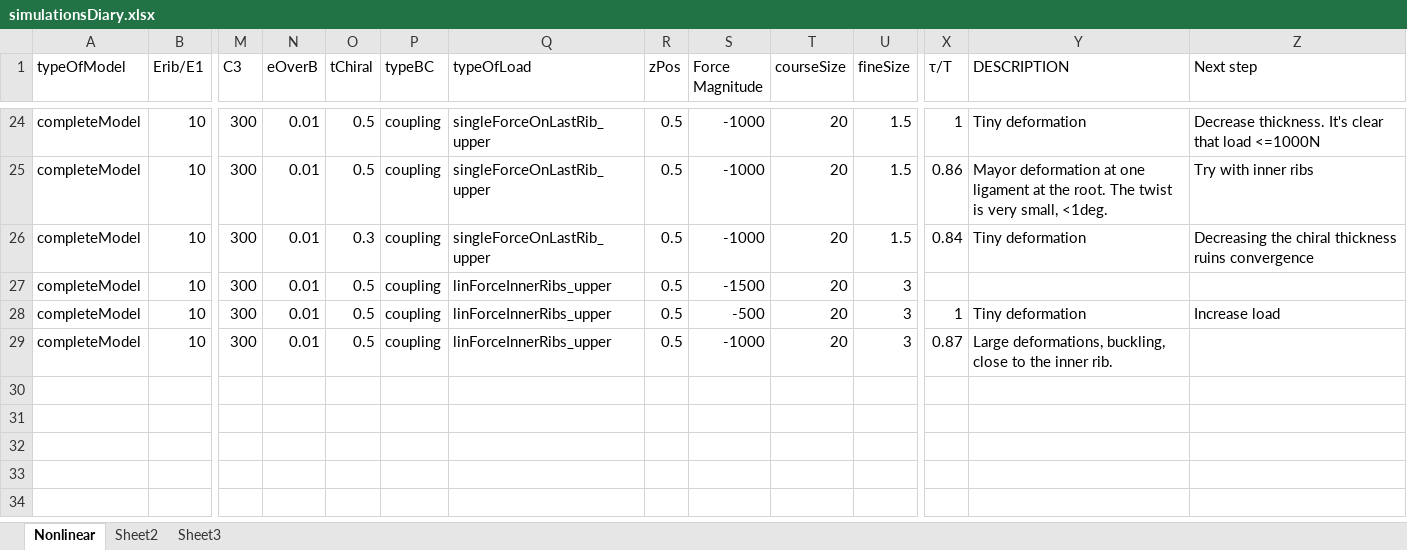
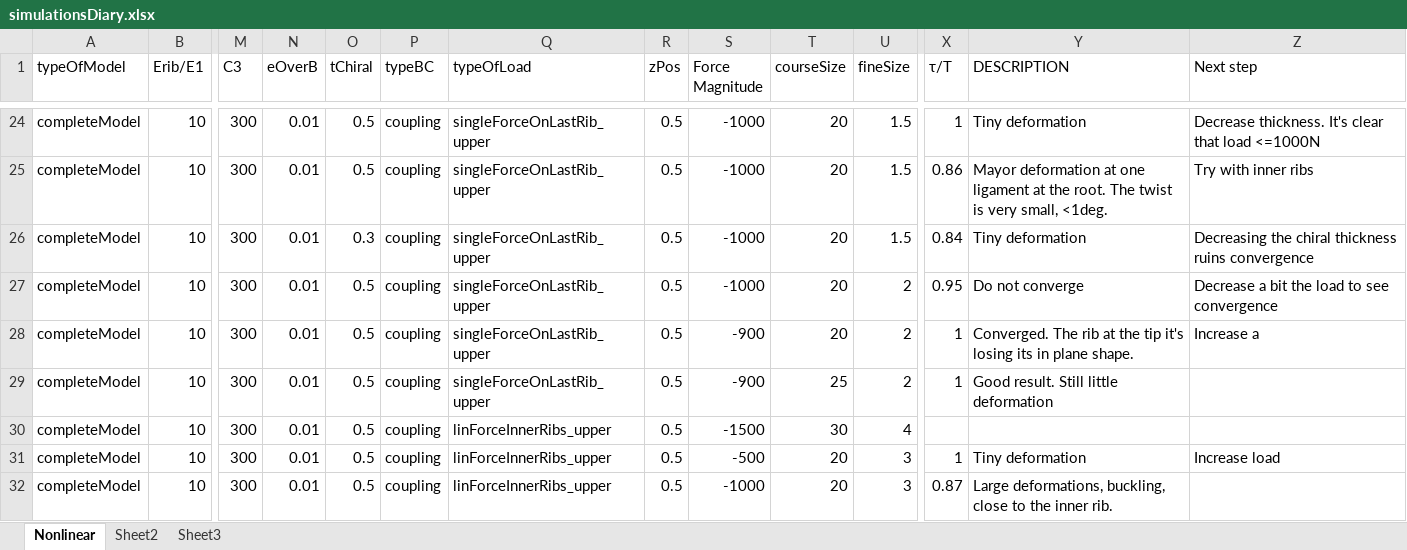
Before and after one commit to AlejandroValverde/abaqus, an Excel workbook: simulationsDiary.xlsx, sheet Nonlinear, drawn as a sheet; only a part is shown, gaps mark what is left out; values as stored, in another font and other column widths than the file's, no borders; table styles not drawn; addresses are those after the commit; rows hold the shown columns only; the diff names each change by its address in the sheet, - before the commit and + after, or states it on an @@ line.

Commit message:
Update simulations diary file

```diff
--- a/simulationsDiary.xlsx (sheet Nonlinear)
+++ b/simulationsDiary.xlsx (sheet Nonlinear)
+row 27: completeModel | 10 | 300 | 0.01 | 0.5 | coupling | singleForceOnLastRib_upper | 0.5 | -1000 | 20 | 2 | 0.95 | Do not converge | Decrease a bit the load to see convergence
+row 28: completeModel | 10 | 300 | 0.01 | 0.5 | coupling | singleForceOnLastRib_upper | 0.5 | -900 | 20 | 2 | 1 | Converged. The rib at the tip it's losing its in plane shape. | Increase a
+row 29: completeModel | 10 | 300 | 0.01 | 0.5 | coupling | singleForceOnLastRib_upper | 0.5 | -900 | 25 | 2 | 1 | Good result. Still little deformation
-T30 (courseSize): 20
+T30 (courseSize): 30
-U30 (fineSize): 3
+U30 (fineSize): 4
```
